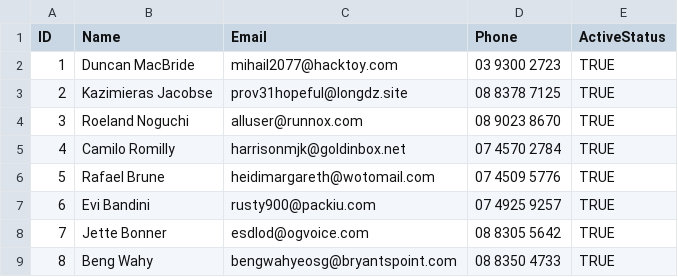
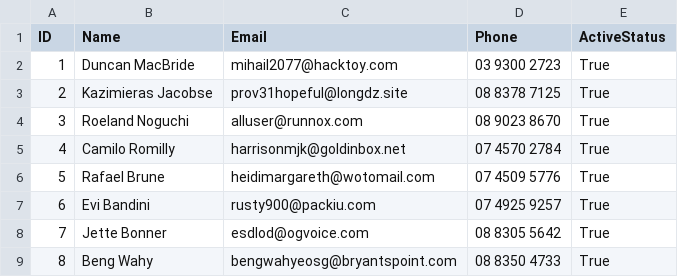
Before and after one commit to livr-0/ALDE, a CSV file: MemberManagementSystem/MemberManagementSystem/Database/MemberDatabase.csv, drawn as a sheet.

```diff
--- a/MemberManagementSystem/MemberManagementSystem/Database/MemberDatabase.csv
+++ b/MemberManagementSystem/MemberManagementSystem/Database/MemberDatabase.csv
@@ -1,9 +1,9 @@
 ID,Name,Email,Phone,ActiveStatus
-1,Duncan MacBride,mihail2077@hacktoy.com,03 9300 2723 ,TRUE
-2,Kazimieras Jacobse,prov31hopeful@longdz.site,08 8378 7125 ,TRUE
-3,Roeland Noguchi,alluser@runnox.com,08 9023 8670 ,TRUE
-4,Camilo Romilly,harrisonmjk@goldinbox.net,07 4570 2784 ,TRUE
-5,Rafael Brune,heidimargareth@wotomail.com,07 4509 5776 ,TRUE
-6,Evi Bandini,rusty900@packiu.com,07 4925 9257 ,TRUE
-7,Jette Bonner,esdlod@ogvoice.com,08 8305 5642 ,TRUE
-8,Beng Wahy,bengwahyeosg@bryantspoint.com,08 8350 4733 ,TRUE
+1,Duncan MacBride,mihail2077@hacktoy.com,03 9300 2723 ,True
+2,Kazimieras Jacobse,prov31hopeful@longdz.site,08 8378 7125 ,True
+3,Roeland Noguchi,alluser@runnox.com,08 9023 8670 ,True
+4,Camilo Romilly,harrisonmjk@goldinbox.net,07 4570 2784 ,True
+5,Rafael Brune,heidimargareth@wotomail.com,07 4509 5776 ,True
+6,Evi Bandini,rusty900@packiu.com,07 4925 9257 ,True
+7,Jette Bonner,esdlod@ogvoice.com,08 8305 5642 ,True
+8,Beng Wahy,bengwahyeosg@bryantspoint.com,08 8350 4733 ,True
```
Also changed, not shown: 34 other files.
